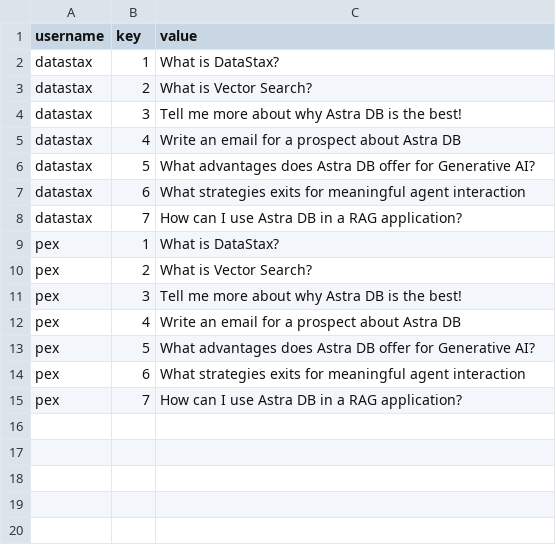
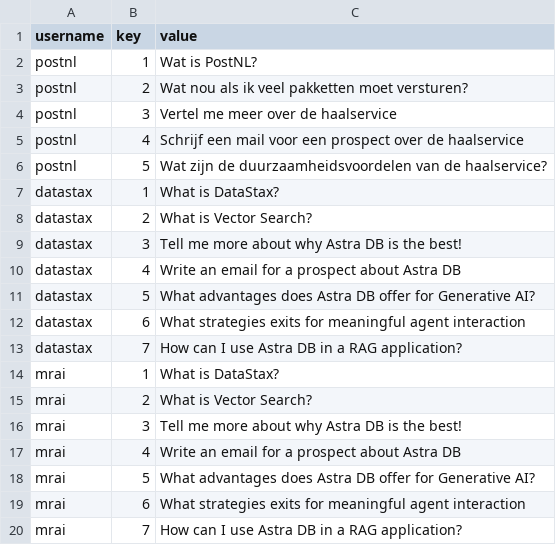
Before and after one commit to mangatrai/streamlit-langchain, a CSV file: rails.csv, drawn as a sheet.

Commit message:
reverted changes

```diff
--- a/rails.csv
+++ b/rails.csv
@@ -1,2 +1,7 @@
 username,key,value
+postnl,1,Wat is PostNL?
+postnl,2,Wat nou als ik veel pakketten moet versturen?
+postnl,3,Vertel me meer over de haalservice
+postnl,4,Schrijf een mail voor een prospect over de haalservice
+postnl,5,Wat zijn de duurzaamheidsvoordelen van de haalservice?
 datastax,1,What is DataStax?
@@ -8,8 +13,8 @@ datastax,6,What strategies exits for meaningful agent interaction
 datastax,7,How can I use Astra DB in a RAG application?
-pex,1,What is DataStax?
-pex,2,What is Vector Search?
-pex,3,Tell me more about why Astra DB is the best!
-pex,4,Write an email for a prospect about Astra DB
-pex,5,What advantages does Astra DB offer for Generative AI?
-pex,6,What strategies exits for meaningful agent interaction
-pex,7,How can I use Astra DB in a RAG application?
+mrai,1,What is DataStax?
+mrai,2,What is Vector Search?
+mrai,3,Tell me more about why Astra DB is the best!
+mrai,4,Write an email for a prospect about Astra DB
+mrai,5,What advantages does Astra DB offer for Generative AI?
+mrai,6,What strategies exits for meaningful agent interaction
+mrai,7,How can I use Astra DB in a RAG application?
```
